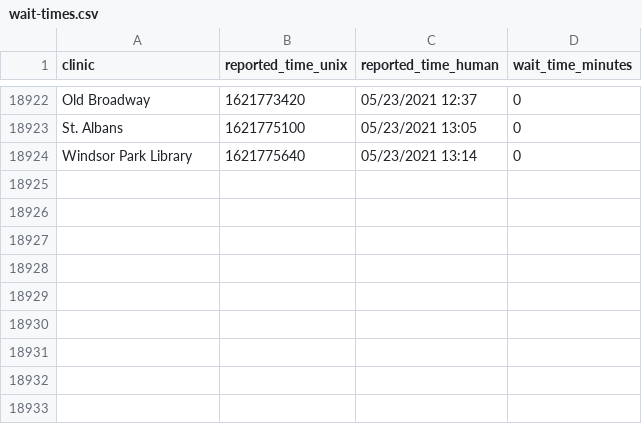
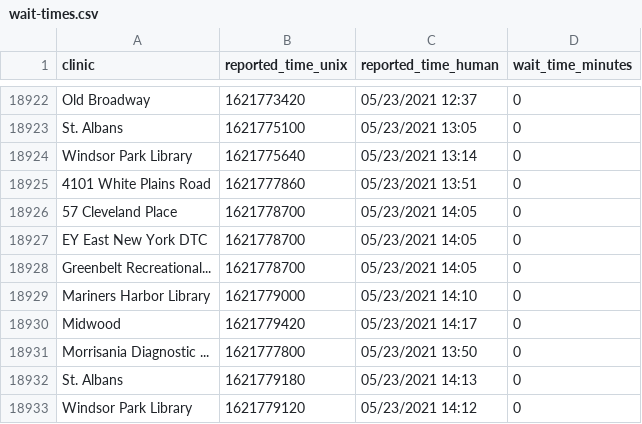
Before and after one commit to astoria-tech/nyc-covid19-testing-wait-times, a CSV file: wait-times.csv, drawn as a sheet; only a part is shown, gaps mark what is left out; the diff names each change by its address in the sheet, - before the commit and + after, or states it on an @@ line.

Commit message:
Latest wait times

```diff
--- a/wait-times.csv
+++ b/wait-times.csv
+row 18925: 4101 White Plains Road | 1621777860 | 05/23/2021 13:51 | 0
+row 18926: 57 Cleveland Place | 1621778700 | 05/23/2021 14:05 | 0
+row 18927: EY East New York DTC | 1621778700 | 05/23/2021 14:05 | 0
+row 18928: Greenbelt Recreational... | 1621778700 | 05/23/2021 14:05 | 0
+row 18929: Mariners Harbor Library | 1621779000 | 05/23/2021 14:10 | 0
+row 18930: Midwood | 1621779420 | 05/23/2021 14:17 | 0
+row 18931: Morrisania Diagnostic ... | 1621777800 | 05/23/2021 13:50 | 0
+row 18932: St. Albans | 1621779180 | 05/23/2021 14:13 | 0
+row 18933: Windsor Park Library | 1621779120 | 05/23/2021 14:12 | 0
```
